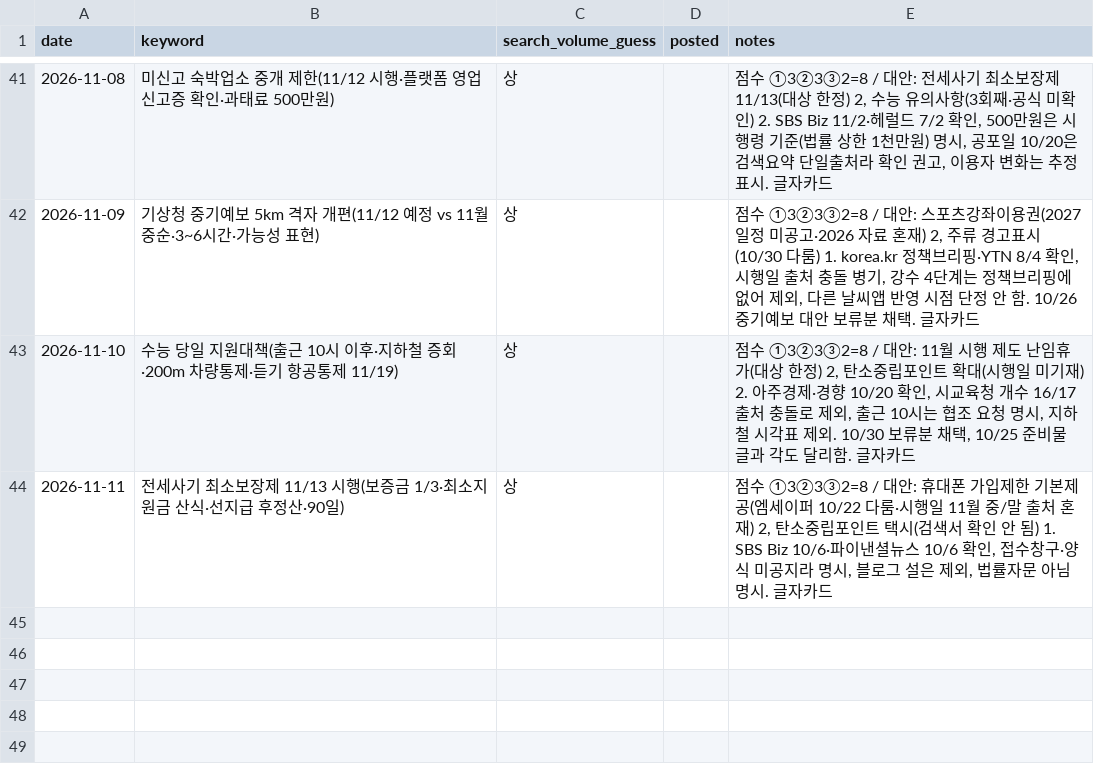
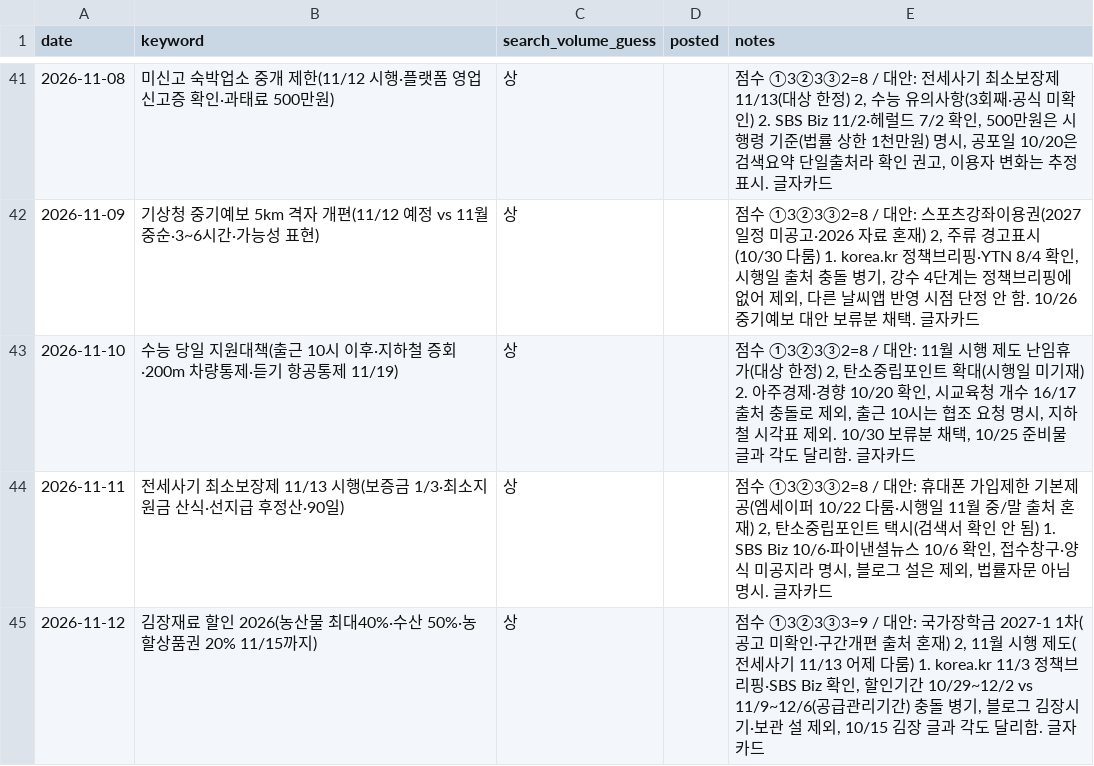
Before and after one commit to helperpanda/agent-hq, a CSV file: divisions/blog/keywords.csv, drawn as a sheet; only a part is shown, gaps mark what is left out.

Commit message:
auto: blog

```diff
--- a/divisions/blog/keywords.csv
+++ b/divisions/blog/keywords.csv
@@ -44 +44,2 @@ date,keyword,search_volume_guess,posted,notes
 2026-11-11,전세사기 최소보장제 11/13 시행(보증금 1/3·최소지원금 산식·선지급 후정산·90일),상,,"점수 ①3②3③2=8 / 대안: 휴대폰 가입제한 기본제공(엠세이퍼 10/22 다룸·시행일 11월 중/말 출처 혼재) 2, 탄소중립포인트 택시(검색서 확인 안 됨) 1. SBS Biz 10/6·파이낸셜뉴스 10/6 확인, 접수창구·양식 미공지라 명시, 블로그 설은 제외, 법률자문 아님 명시. 글자카드"
+2026-11-12,김장재료 할인 2026(농산물 최대40%·수산 50%·농할상품권 20% 11/15까지),상,,"점수 ①3②3③3=9 / 대안: 국가장학금 2027-1 1차(공고 미확인·구간개편 출처 혼재) 2, 11월 시행 제도(전세사기 11/13 어제 다룸) 1. korea.kr 11/3 정책브리핑·SBS Biz 확인, 할인기간 10/29~12/2 vs 11/9~12/6(공급관리기간) 충돌 병기, 블로그 김장시기·보관 설 제외, 10/15 김장 글과 각도 달리함. 글자카드"
```
Also changed, not shown: 3 other files.
